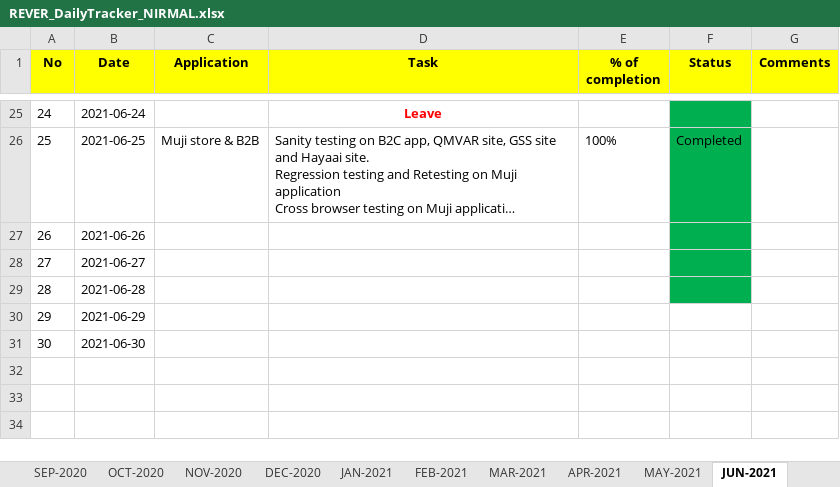
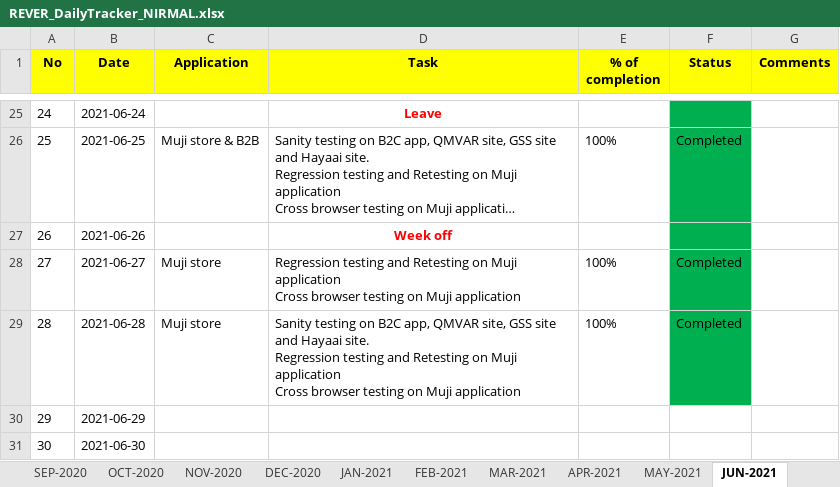
Before and after one commit to RIGELSOFTSINGAPORE/DailyTracker, an Excel workbook: REVER_DailyTracker_NIRMAL.xlsx, sheet JUN-2021, drawn as a sheet; only a part is shown, gaps mark what is left out; long unchanged cells end in …; values as stored, in another font and other column widths than the file's, no borders; ↵ is a line break in a cell; the diff names each change by its address in the sheet, - before the commit and + after, or states it on an @@ line.

Commit message:
Add files via upload

```diff
--- a/REVER_DailyTracker_NIRMAL.xlsx (sheet JUN-2021)
+++ b/REVER_DailyTracker_NIRMAL.xlsx (sheet JUN-2021)
-D27 (Task): (empty)
+D27 (Task): Week off
-C28:C29 (Application): (empty)
+C28:C29 (Application): Muji store
-D28 (Task): (empty)
+D28 (Task): Regression testing and Retesting on Muji application ↵ Cross browser testing on Muji application
-E28:E29 (% of completion): (empty)
+E28:E29 (% of completion): 100%
-F28:F29 (Status): (empty)
+F28:F29 (Status): Completed
-D29 (Task): (empty)
+D29 (Task): Sanity testing on B2C app, QMVAR site, GSS site and Hayaai site. ↵ Regression testing and Retesting on Muji application ↵ Cross browser testing on Muji application
```
